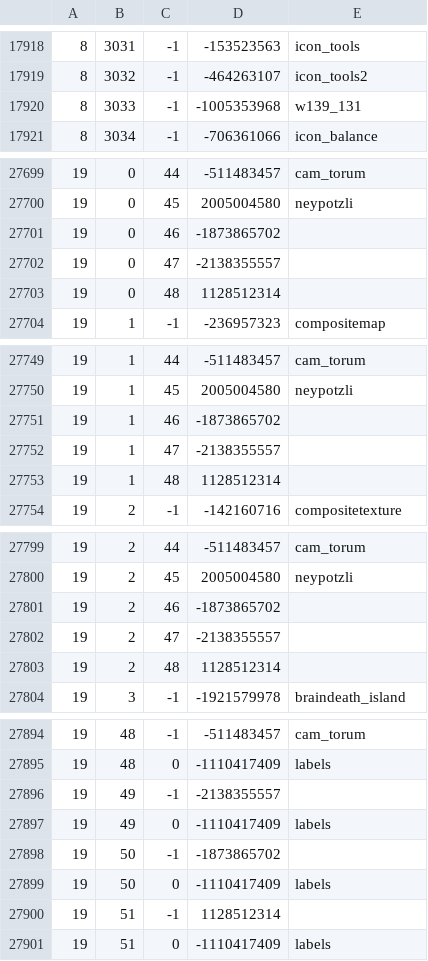
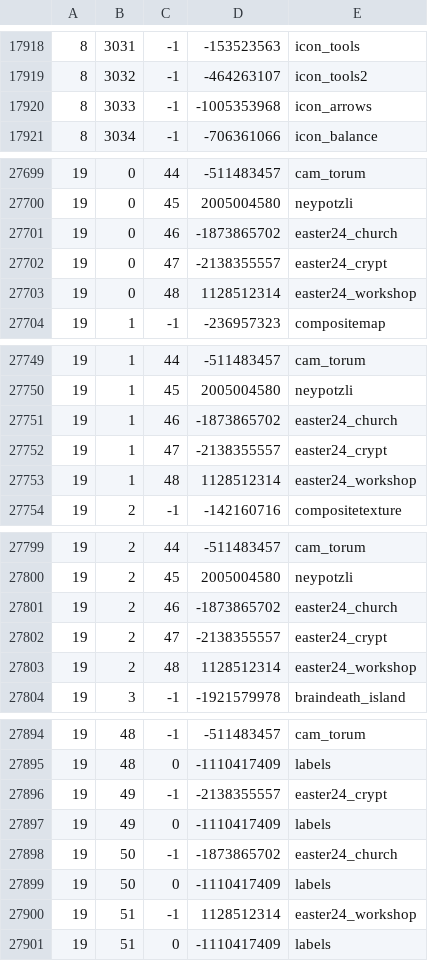
Before and after one commit to Joshua-F/cache-names, a TSV file: names.tsv, drawn as a sheet; only a part is shown, gaps mark what is left out; the diff covers the shown part only.

```diff
--- a/names.tsv
+++ b/names.tsv
@@ -17919,3 +17919,3 @@
 8	3032	-1	-464263107	icon_tools2
-8	3033	-1	-1005353968	w139_131
+8	3033	-1	-1005353968	icon_arrows
 8	3034	-1	-706361066	icon_balance
@@ -27700,5 +27700,5 @@
 19	0	45	2005004580	neypotzli
-19	0	46	-1873865702	
-19	0	47	-2138355557	
-19	0	48	1128512314	
+19	0	46	-1873865702	easter24_church
+19	0	47	-2138355557	easter24_crypt
+19	0	48	1128512314	easter24_workshop
 19	1	-1	-236957323	compositemap
@@ -27750,5 +27750,5 @@
 19	1	45	2005004580	neypotzli
-19	1	46	-1873865702	
-19	1	47	-2138355557	
-19	1	48	1128512314	
+19	1	46	-1873865702	easter24_church
+19	1	47	-2138355557	easter24_crypt
+19	1	48	1128512314	easter24_workshop
 19	2	-1	-142160716	compositetexture
@@ -27800,5 +27800,5 @@
 19	2	45	2005004580	neypotzli
-19	2	46	-1873865702	
-19	2	47	-2138355557	
-19	2	48	1128512314	
+19	2	46	-1873865702	easter24_church
+19	2	47	-2138355557	easter24_crypt
+19	2	48	1128512314	easter24_workshop
 19	3	-1	-1921579978	braindeath_island
@@ -27895,7 +27895,7 @@
 19	48	0	-1110417409	labels
-19	49	-1	-2138355557	
+19	49	-1	-2138355557	easter24_crypt
 19	49	0	-1110417409	labels
-19	50	-1	-1873865702	
+19	50	-1	-1873865702	easter24_church
 19	50	0	-1110417409	labels
-19	51	-1	1128512314	
+19	51	-1	1128512314	easter24_workshop
 19	51	0	-1110417409	labels
```
Also changed, not shown: 2 edited cells elsewhere in this file, individual-names.tsv, 1 other file.
